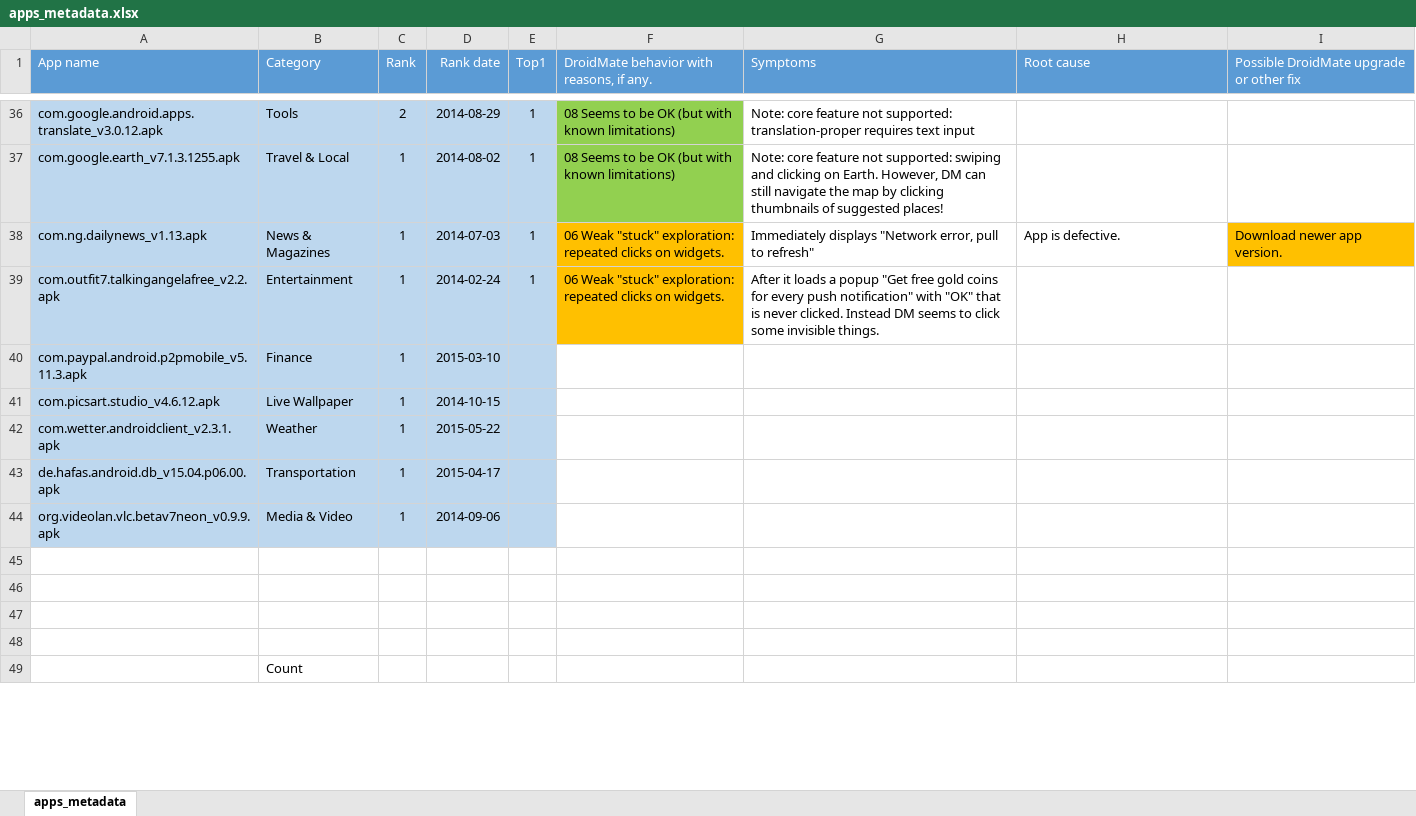
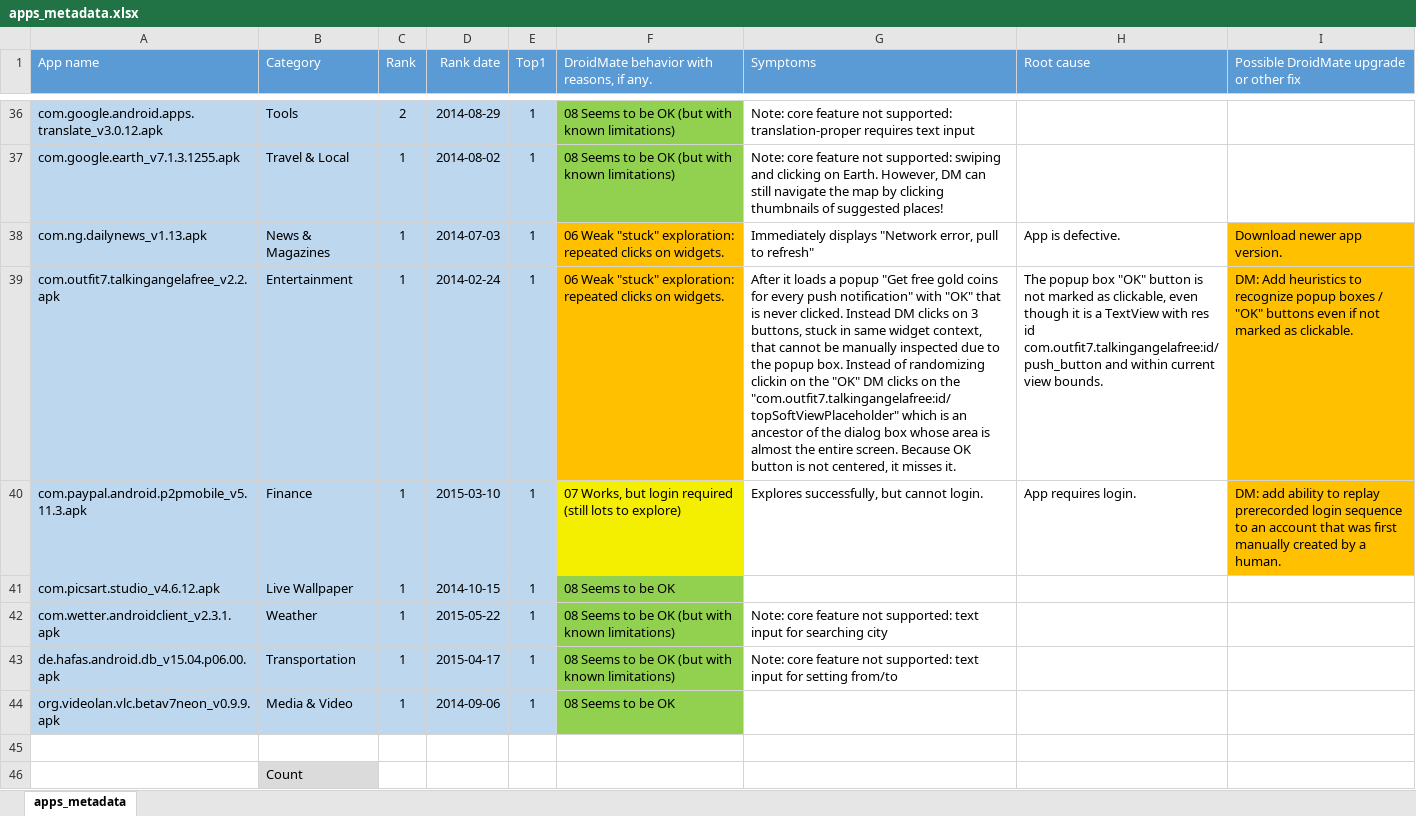
Before and after one commit to natanieljr/inline, an Excel workbook: resources/top_apps/top5_apks_metadata/apps_metadata.xlsx, sheet apps_metadata, drawn as a sheet; only a part is shown, gaps mark what is left out; values as stored, in another font and other column widths than the file's, no borders; removed rows and columns are numbered as before the commit, all else as after; the diff covers the shown part only; the diff names each change by its address in the sheet, - before the commit and + after, or states it on an @@ line.

Commit message:
update apps_metadata.xlsx -- DONE!

```diff
--- a/resources/top_apps/top5_apks_metadata/apps_metadata.xlsx (sheet apps_metadata)
+++ b/resources/top_apps/top5_apks_metadata/apps_metadata.xlsx (sheet apps_metadata)
-G39 (Symptoms): …Instead DM seems to click some invisible things.
+G39 (Symptoms): …Instead DM clicks on 3 buttons, stuck in same widget context, that cannot be manually inspected due to the popup box. Instead of randomizing clickin on the "OK" DM clicks on the "com.outfit7.talkingangelafree:id/topSoftViewPlaceholder" which is an ancestor of the dialog box whose area is almost the entire screen. Because OK button is not centered, it misses it.
-H39 (Root cause): (empty)
+H39 (Root cause): The popup box "OK" button is not marked as clickable, even though it is a TextView with res id com.outfit7.talkingangelafree:id/push_button and within current view bounds.
-I39: (empty)
+I39: DM: Add heuristics to recognize popup boxes / "OK" buttons even if not marked as clickable.
-I39:I40 fill: none
+I39:I40 fill: #FFC000
-E40:E44 (Top1): (empty)
+E40:E44 (Top1): 1
-F40: (empty)
+F40: 07 Works, but login required (still lots to explore)
-F40 fill: none
+F40 fill: #F4EE00
-G40 (Symptoms): (empty)
+G40 (Symptoms): Explores successfully, but cannot login.
-H40 (Root cause): (empty)
+H40 (Root cause): App requires login.
-I40: (empty)
+I40: DM: add ability to replay prerecorded login sequence to an account that was first manually created by a human.
-F41: (empty)
+F41: 08 Seems to be OK
-F41:F44 fill: none
+F41:F44 fill: #92D050
-F42:F43: (empty)
+F42:F43: 08 Seems to be OK (but with known limitations)
-G42 (Symptoms): (empty)
+G42 (Symptoms): Note: core feature not supported: text input for searching city
-G43 (Symptoms): (empty)
+G43 (Symptoms): Note: core feature not supported: text input for setting from/to
-F44: (empty)
+F44: 08 Seems to be OK
-row 45: (empty)
-row 46: (empty)
-row 47: (empty)
-B46 fill: none
+B46 fill: #DBDBDB
```
Also changed, not shown: 1 added row, 3 edited cells and cell formats elsewhere in this sheet, formulas that keep their value.
